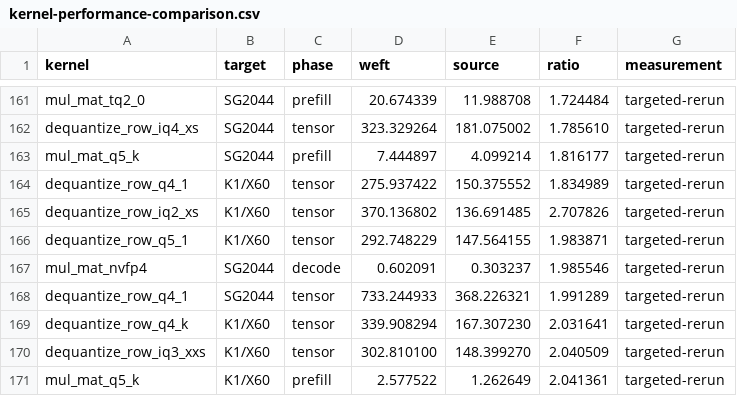
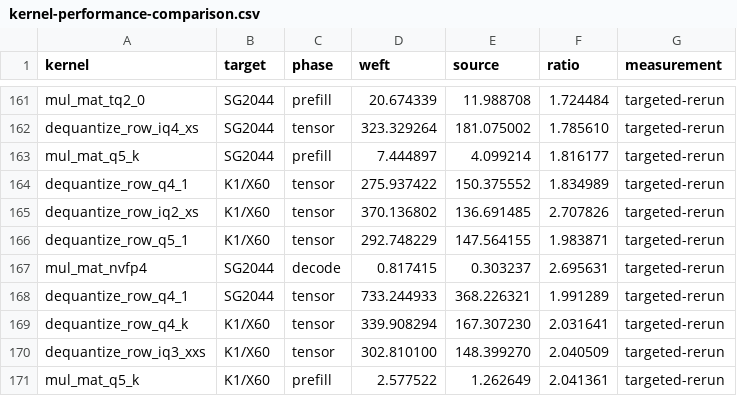
Before and after one commit to zzyu5/Weft, a CSV file: report/kernel-performance-comparison.csv, drawn as a sheet; only a part is shown, gaps mark what is left out; the diff covers the shown part only.

```diff
--- a/report/kernel-performance-comparison.csv
+++ b/report/kernel-performance-comparison.csv
@@ -166,3 +166,3 @@ dequantize_row_iq2_xs,K1/X60,tensor,370.136802,136.691485,2.707826,targeted-reru
 dequantize_row_q5_1,K1/X60,tensor,292.748229,147.564155,1.983871,targeted-rerun
-mul_mat_nvfp4,SG2044,decode,0.602091,0.303237,1.985546,targeted-rerun
+mul_mat_nvfp4,SG2044,decode,0.817415,0.303237,2.695631,targeted-rerun
 dequantize_row_q4_1,SG2044,tensor,733.244933,368.226321,1.991289,targeted-rerun
```
Also changed, not shown: 38 edited cells elsewhere in this file, 8 other files.
